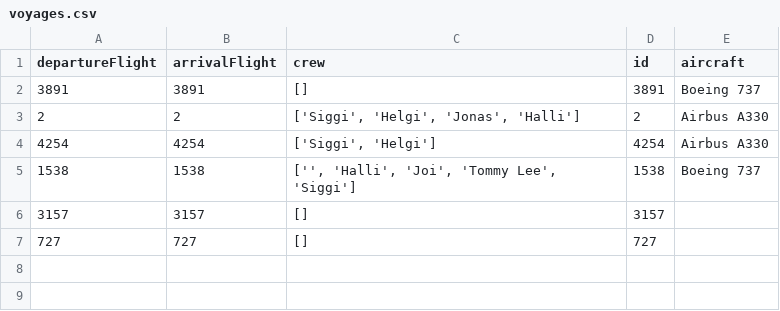
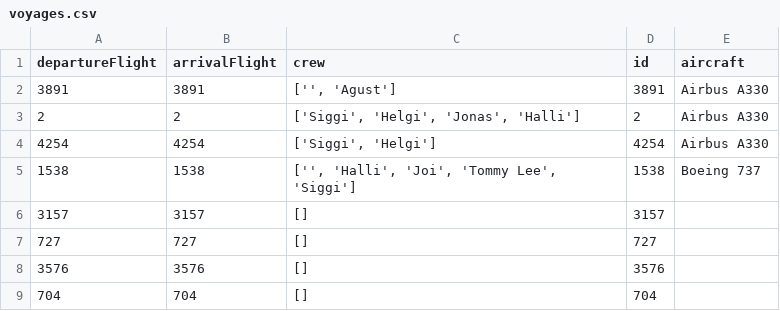
Before and after one commit to agustbirgir/Verklegt_namskeid1, a CSV file: files/voyages.csv, drawn as a sheet.

```diff
--- a/files/voyages.csv
+++ b/files/voyages.csv
@@ -1,3 +1,3 @@
 departureFlight;arrivalFlight;crew;id;aircraft
-3891;3891;[];3891;Boeing 737
+3891;3891;['', 'Agust'];3891;Airbus A330
 2;2;['Siggi', 'Helgi', 'Jonas', 'Halli'];2;Airbus A330
@@ -7 +7,3 @@ departureFlight;arrivalFlight;crew;id;aircraft
 727;727;[];727;
+3576;3576;[];3576
+704;704;[];704
```
Also changed, not shown: files/employees.csv, files/flights.csv, 3 other files.
